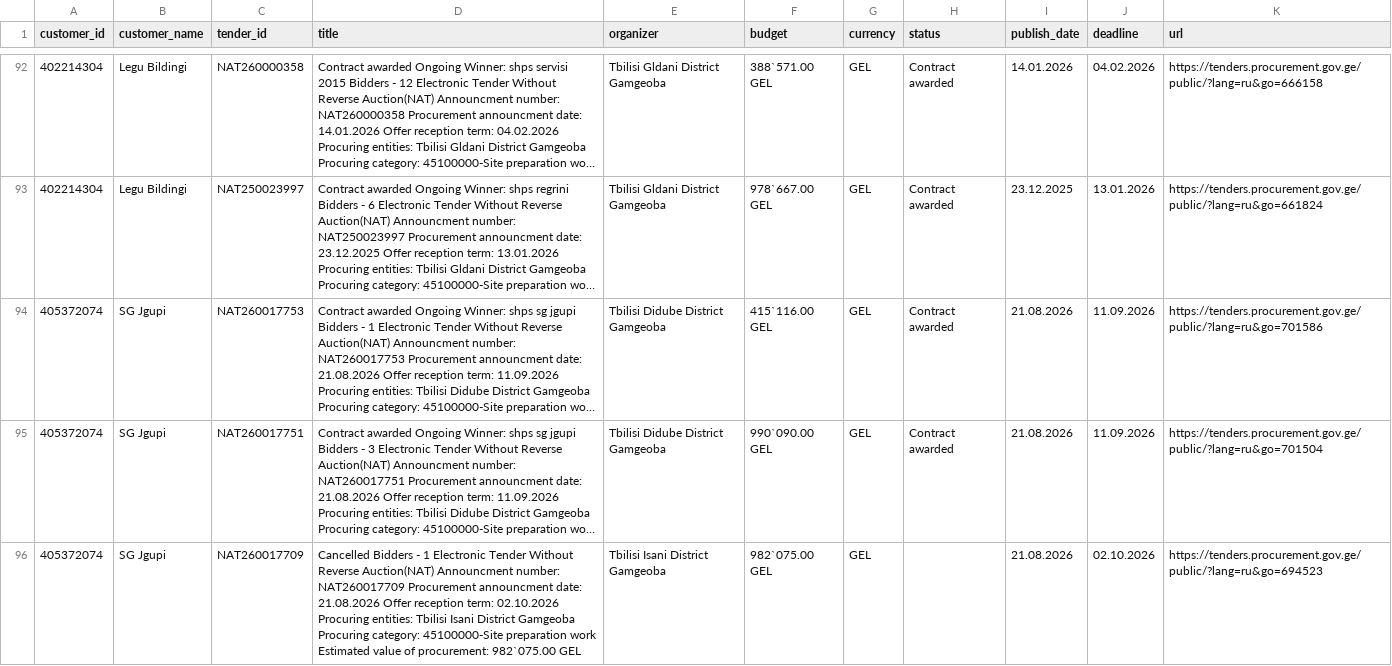
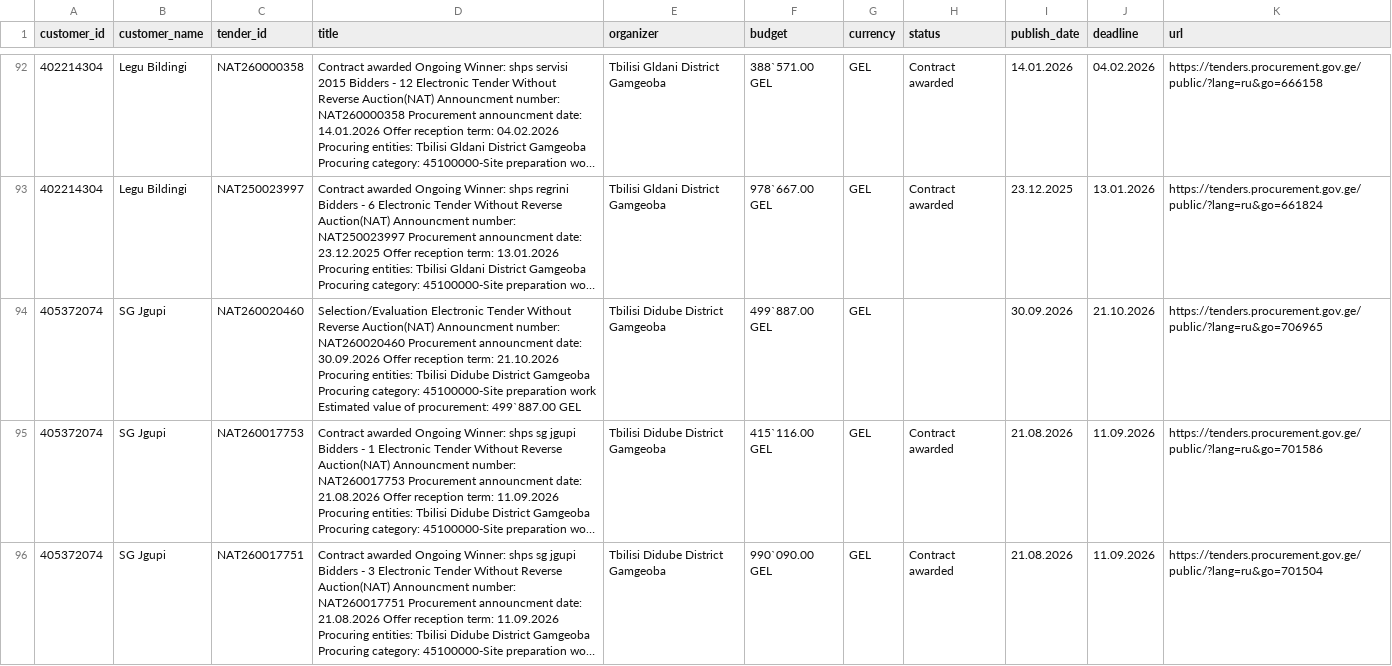
Before and after one commit to shinonkg/gpt-georgia-tender-bot, a CSV file: customer_tenders.csv, drawn as a sheet; only a part is shown, gaps mark what is left out; the shorter side is filled out with more unchanged rows; long unchanged cells end in …; the diff names each change by its address in the sheet, - before the commit and + after, or states it on an @@ line.

```diff
--- a/customer_tenders.csv
+++ b/customer_tenders.csv
+row 94: 405372074 | SG Jgupi | NAT260020460 | Selection/Evaluation Electronic Tender Without Reverse Auction(NAT) Announcment number: NAT260020460 Procurement announcment date: 30.09.2026 Offer reception term: 21.10.2026 Procuring entities: Tbilisi Didube District Gamgeoba Procuring category: 45100000-Site preparation work Estimated value of procurement: 499`887.00 GEL | Tbilisi Didube District Gamgeoba | 499`887.00 GEL | GEL |  | 30.09.2026 | 21.10.2026 | https://tenders.procurement.gov.ge/public/?lang=ru&go=706965
```
Also changed, not shown: tenders.csv, 1 other file.
